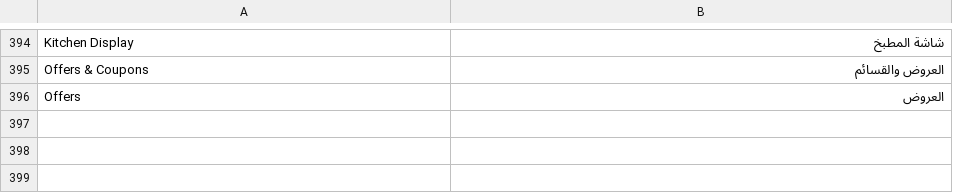
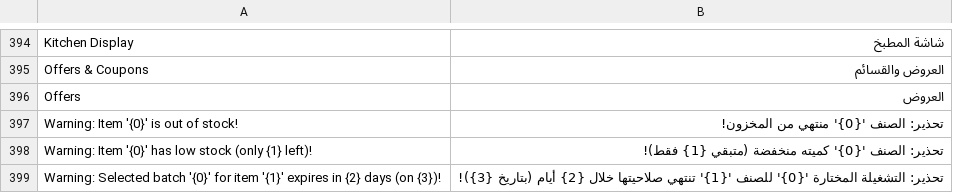
Before and after one commit to fuhaed/highspeed_pos, a CSV file: highspeed_pos/translations/ar.csv, drawn as a sheet; only a part is shown, gaps mark what is left out.

Commit message:
fix: translate warning messages to Arabic and fix POS UI variants display

```diff
--- a/highspeed_pos/translations/ar.csv
+++ b/highspeed_pos/translations/ar.csv
@@ -396 +396,4 @@ Offers & Coupons,العروض والقسائم,
 Offers,العروض,
+Warning: Item '{0}' is out of stock!,تحذير: الصنف '{0}' منتهي من المخزون!,
+Warning: Item '{0}' has low stock (only {1} left)!,تحذير: الصنف '{0}' كميته منخفضة (متبقي {1} فقط)!,
+Warning: Selected batch '{0}' for item '{1}' expires in {2} days (on {3})!,تحذير: التشغيلة المختارة '{0}' للصنف '{1}' تنتهي صلاحيتها خلال {2} أيام (بتاريخ {3})!,
```
Also changed, not shown: 6 other files.
